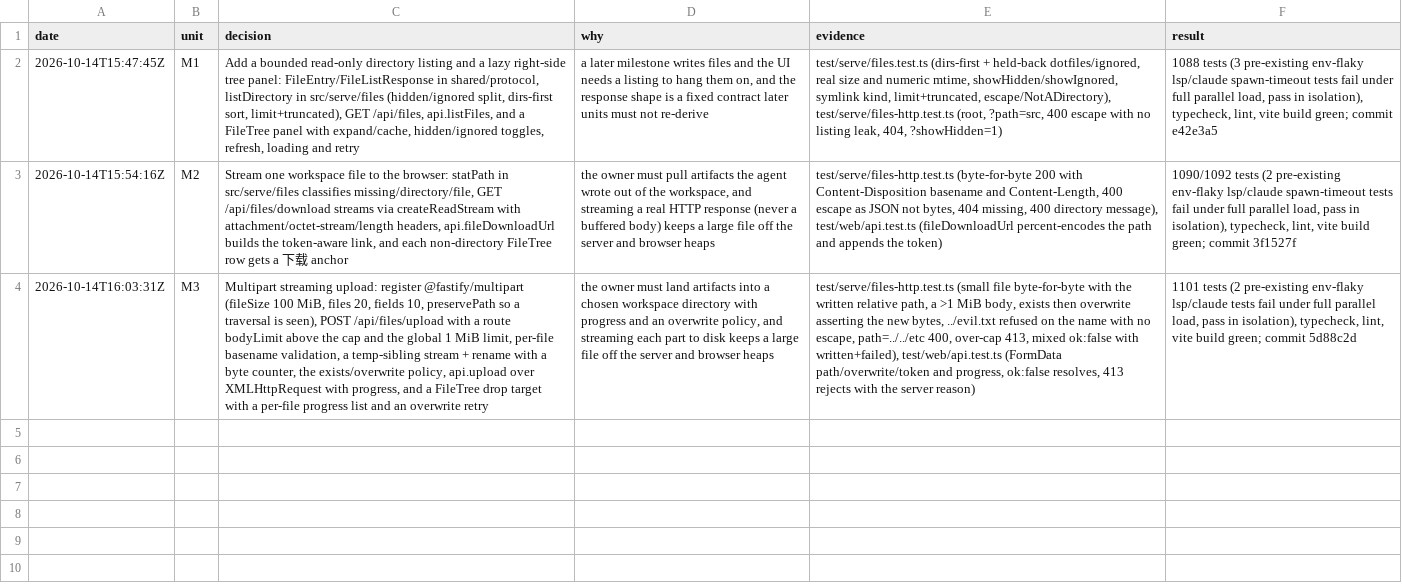
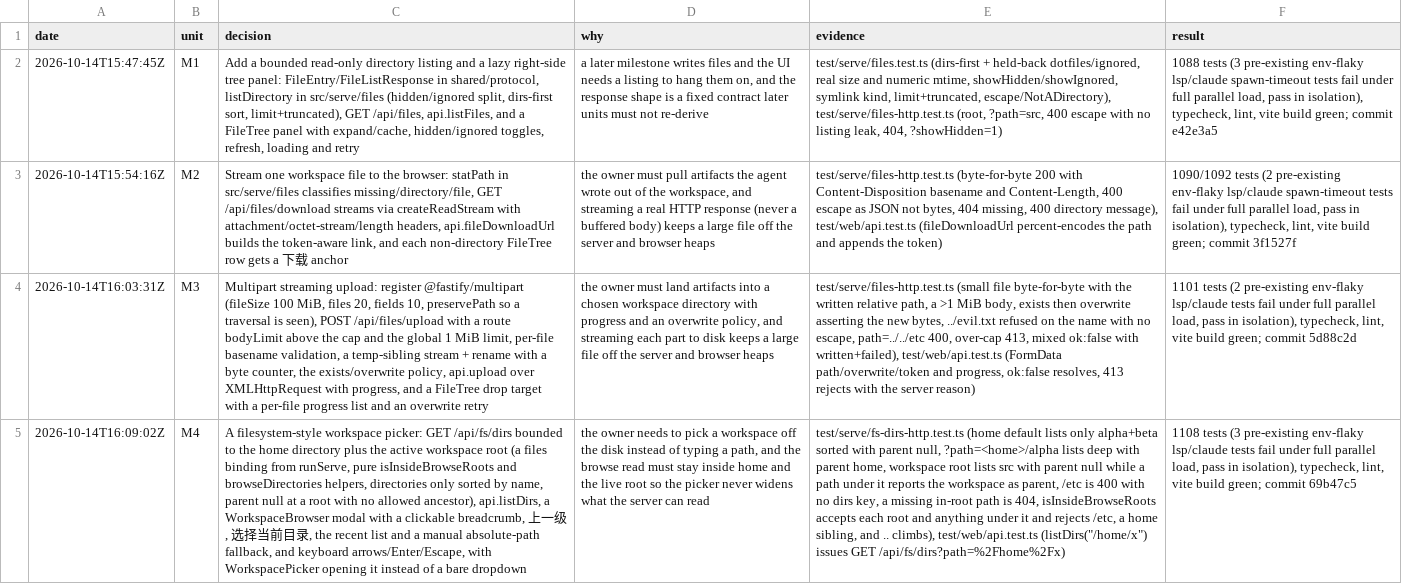
Before and after one commit to wgf23/agent, a TSV file: docs/audit/web-files-trail.tsv, drawn as a sheet; the diff names each change by its address in the sheet, - before the commit and + after, or states it on an @@ line.

Commit message:
feat(web): filesystem-style workspace directory browser (M4)

```diff
--- a/docs/audit/web-files-trail.tsv
+++ b/docs/audit/web-files-trail.tsv
+row 5: 2026-10-14T16:09:02Z | M4 | A filesystem-style workspace picker: GET /api/fs/dirs bounded to the home directory plus the active workspace root (a files binding from runServe, pure isInsideBrowseRoots and browseDirectories helpers, directories only sorted by name, parent null at a root with no allowed ancestor), api.listDirs, a WorkspaceBrowser modal with a clickable breadcrumb, 上一级, 选择当前目录, the recent list and a manual absolute-path fallback, and keyboard arrows/Enter/Escape, with WorkspacePicker opening it instead of a bare dropdown | the owner needs to pick a workspace off the disk instead of typing a path, and the browse read must stay inside home and the live root so the picker never widens what the server can read | test/serve/fs-dirs-http.test.ts (home default lists only alpha+beta sorted with parent null, ?path=<home>/alpha lists deep with parent home, workspace root lists src with parent null while a path under it reports the workspace as parent, /etc is 400 with no dirs key, a missing in-root path is 404, isInsideBrowseRoots accepts each root and anything under it and rejects /etc, a home sibling, and .. climbs), test/web/api.test.ts (listDirs("/home/x") issues GET /api/fs/dirs?path=%2Fhome%2Fx) | 1108 tests (3 pre-existing env-flaky lsp/claude tests fail under full parallel load, pass in isolation), typecheck, lint, vite build green; commit 69b47c5
```
Also changed, not shown: 13 other files.
